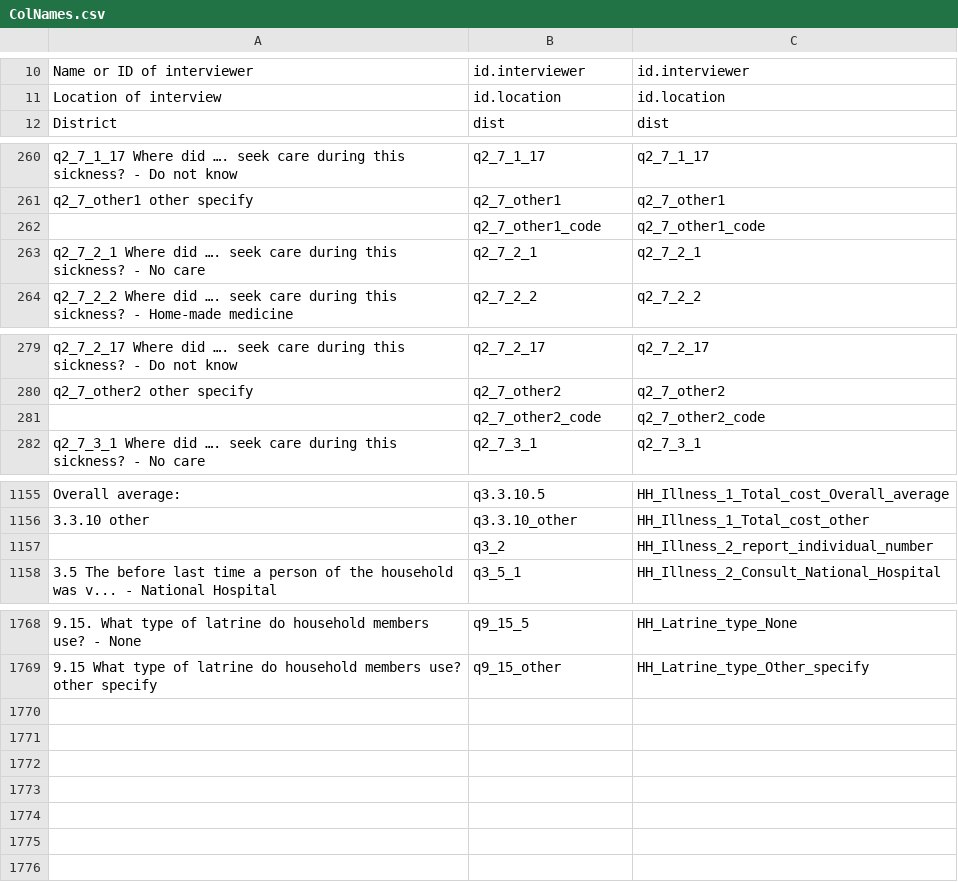
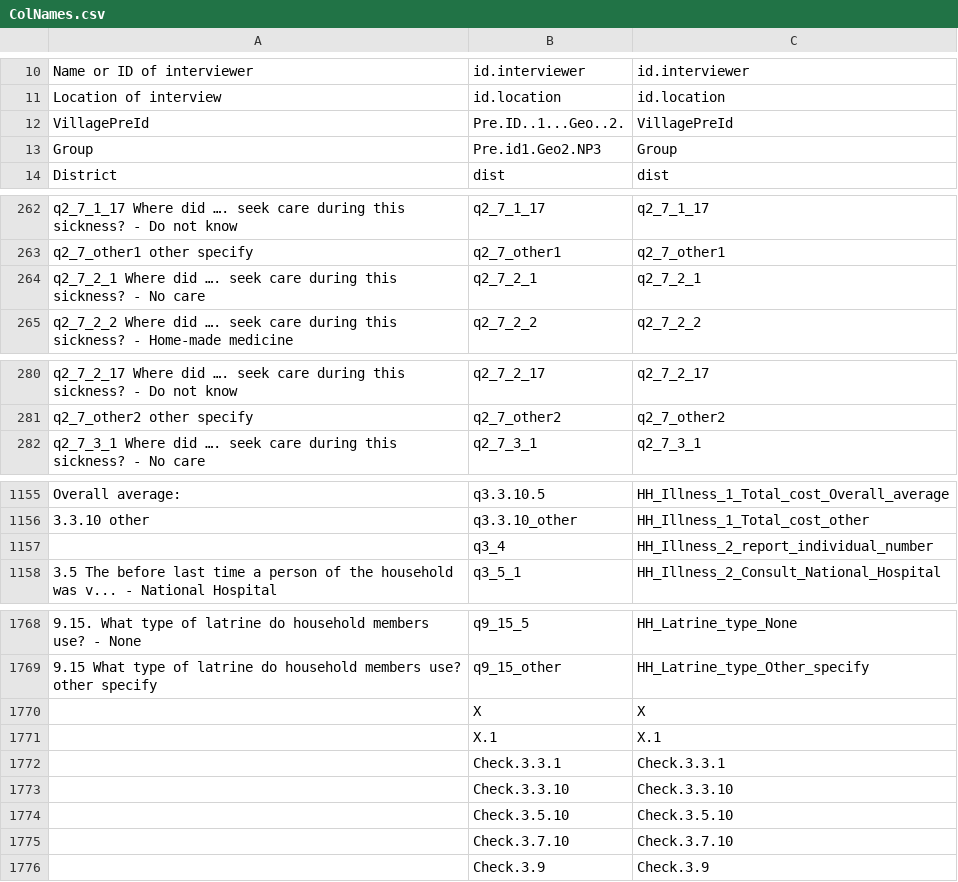
Before and after one commit to arolin/LaoHealthAndPovery, a CSV file: Constants/ColNames.csv, drawn as a sheet; only a part is shown, gaps mark what is left out; removed rows and columns are numbered as before the commit, all else as after; the diff names each change by its address in the sheet, - before the commit and + after, or states it on an @@ line.

Commit message:
New Dataset and Demographics Ouput

```diff
--- a/Constants/ColNames.csv
+++ b/Constants/ColNames.csv
+row 12: VillagePreId | Pre.ID..1...Geo..2. | VillagePreId
+row 13: Group | Pre.id1.Geo2.NP3 | Group
-row 262:  | q2_7_other1_code | q2_7_other1_code
-row 281:  | q2_7_other2_code | q2_7_other2_code
-B1157: q3_2
+B1157: q3_4
+row 1770:  | X | X
+row 1771:  | X.1 | X.1
+row 1772:  | Check.3.3.1 | Check.3.3.1
+row 1773:  | Check.3.3.10 | Check.3.3.10
+row 1774:  | Check.3.5.10 | Check.3.5.10
+row 1775:  | Check.3.7.10 | Check.3.7.10
+row 1776:  | Check.3.9 | Check.3.9
```
Also changed, not shown: 11 other files.
